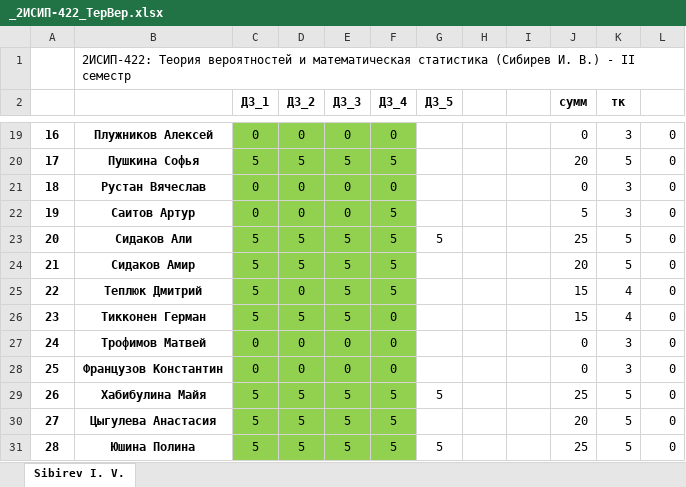
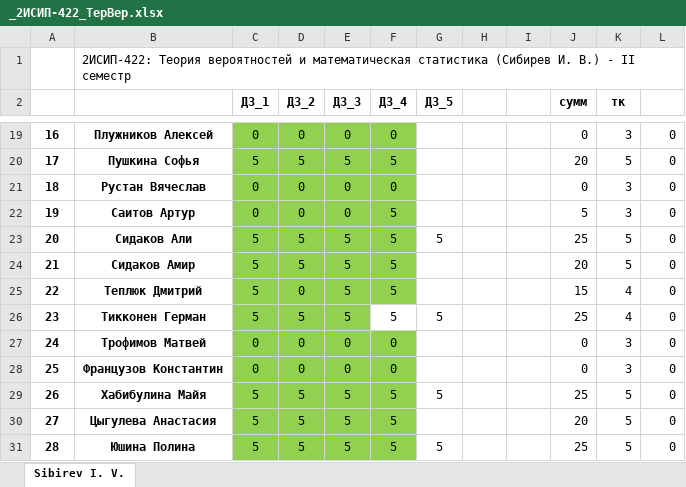
Before and after one commit to IvanSibirevV2/KipFin_Lab_2023-24_Git0, an Excel workbook: _2ИСИП-422_ТерВер.xlsx, sheet Sibirev I. V., drawn as a sheet; only a part is shown, gaps mark what is left out; values as stored, in another font and other column widths than the file's, no borders; conditional formats not drawn; the diff names each change by its address in the sheet, - before the commit and + after, or states it on an @@ line.

Commit message:
AutoCommit_12 апреля 2024 г. 12:46:44_SibNout2023

```diff
--- a/_2ИСИП-422_ТерВер.xlsx (sheet Sibirev I. V.)
+++ b/_2ИСИП-422_ТерВер.xlsx (sheet Sibirev I. V.)
-F26 (ДЗ_4): 0
+F26 (ДЗ_4): 5
-F26 fill: #92D050
+F26 fill: none
-G26 (ДЗ_5): (empty)
+G26 (ДЗ_5): 5
-J26 (сумм): 15
+J26 (сумм): 25
```
